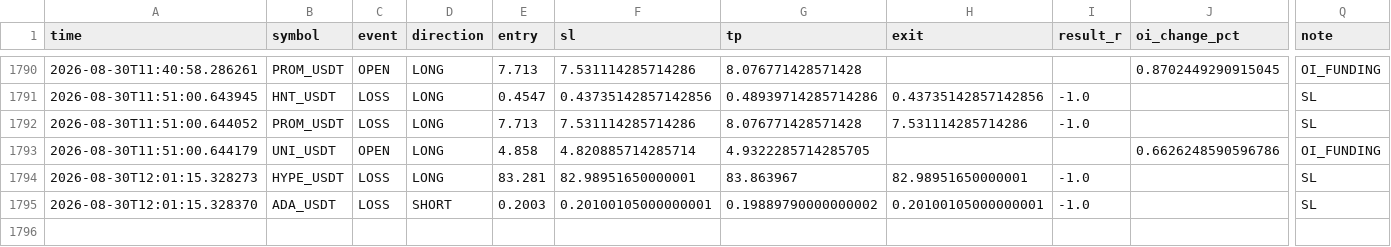
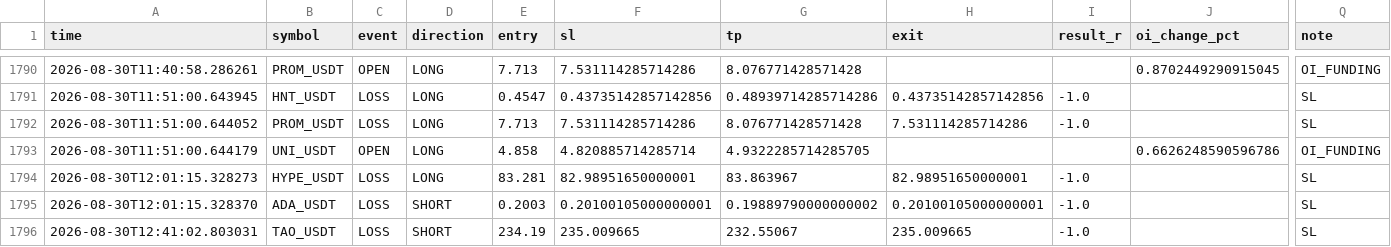
Before and after one commit to Sho-Sho122/mexc-monitor, a CSV file: strategy_oi_funding.csv, drawn as a sheet; only a part is shown, gaps mark what is left out; rows hold the shown columns only; the diff names each change by its address in the sheet, - before the commit and + after, or states it on an @@ line.

```diff
--- a/strategy_oi_funding.csv
+++ b/strategy_oi_funding.csv
+row 1796: 2026-08-30T12:41:02.803031 | TAO_USDT | LOSS | SHORT | 234.19 | 235.009665 | 232.55067 | 235.009665 | -1.0 |  | SL
```
Also changed, not shown: strategy_high_edge.csv, 6 other files.
